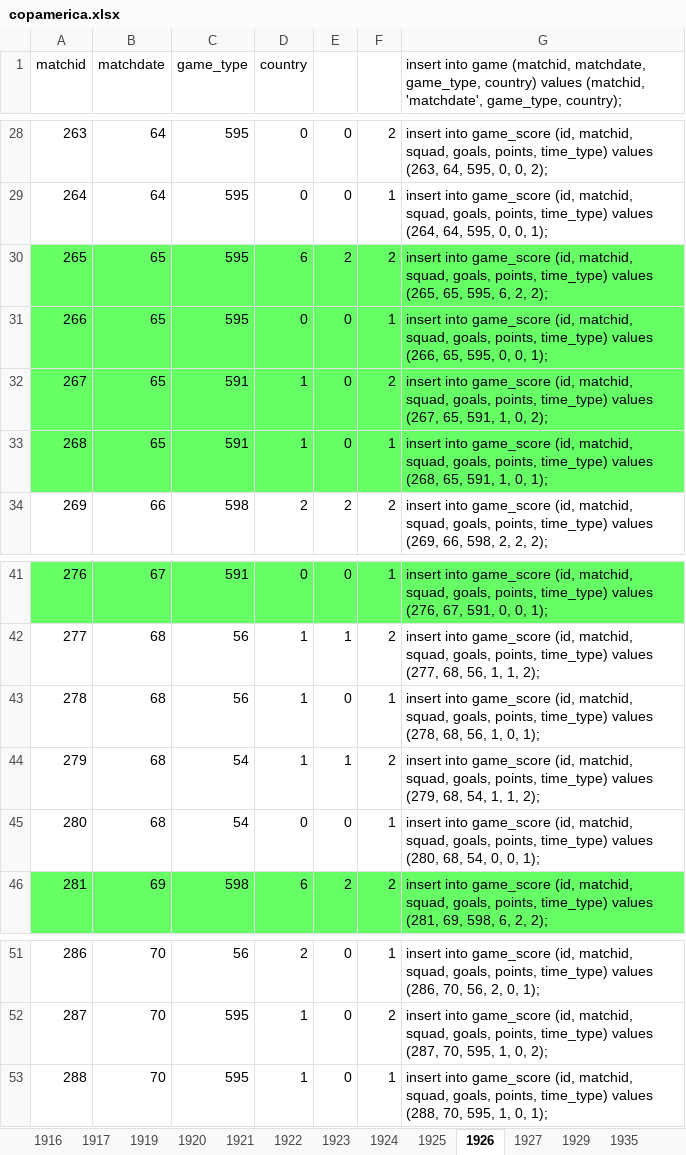
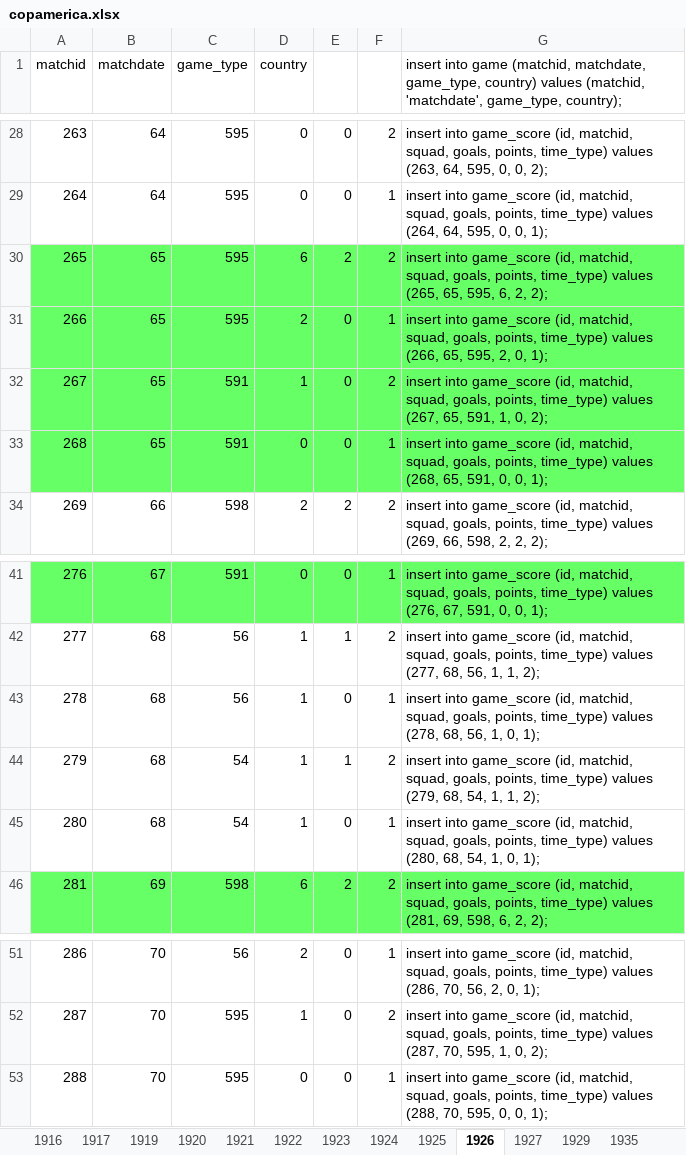
Before and after one commit to ezracode/area1650, an Excel workbook: Scripts/copaamerica/copamerica.xlsx, sheet 1926, drawn as a sheet; only a part is shown, gaps mark what is left out; values as stored, in another font and other column widths than the file's, no borders; the diff names each change by its address in the sheet, - before the commit and + after, or states it on an @@ line.

```diff
--- a/Scripts/copaamerica/copamerica.xlsx (sheet 1926)
+++ b/Scripts/copaamerica/copamerica.xlsx (sheet 1926)
-D31 (country): 0
+D31 (country): 2
-G31: …65, 595, 0, 0, 1);
+G31: …65, 595, 2, 0, 1);
-D33 (country): 1
+D33 (country): 0
-G33: …65, 591, 1, 0, 1);
+G33: …65, 591, 0, 0, 1);
-D45 (country): 0
+D45 (country): 1
-G45: …68, 54, 0, 0, 1);
+G45: …68, 54, 1, 0, 1);
-D53 (country): 1
+D53 (country): 0
-G53: …70, 595, 1, 0, 1);
+G53: …70, 595, 0, 0, 1);
```
Also changed, not shown: sheet 1946, sheet 1967, sheet 1949, sheet 1963, sheet 1916, sheet 1925, 8 more sheets, 1 other file.
